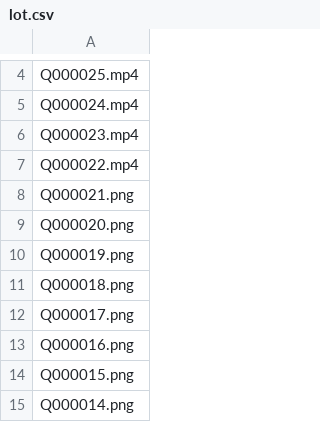
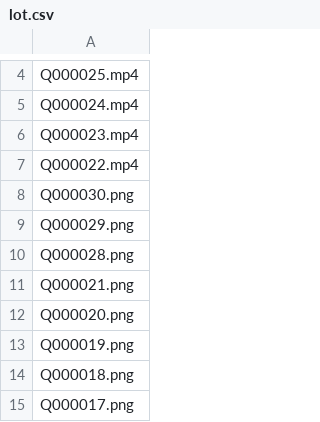
Before and after one commit to MansfieldPlumbing/art4quinn, a CSV file: lot.csv, drawn as a sheet; only a part is shown, gaps mark what is left out; the shorter side is filled out with more unchanged rows.

```diff
--- a/lot.csv
+++ b/lot.csv
@@ -7,2 +7,5 @@ Q000023.mp4
 Q000022.mp4
+Q000030.png
+Q000029.png
+Q000028.png
 Q000021.png
```
Also changed, not shown: 10 other files.
